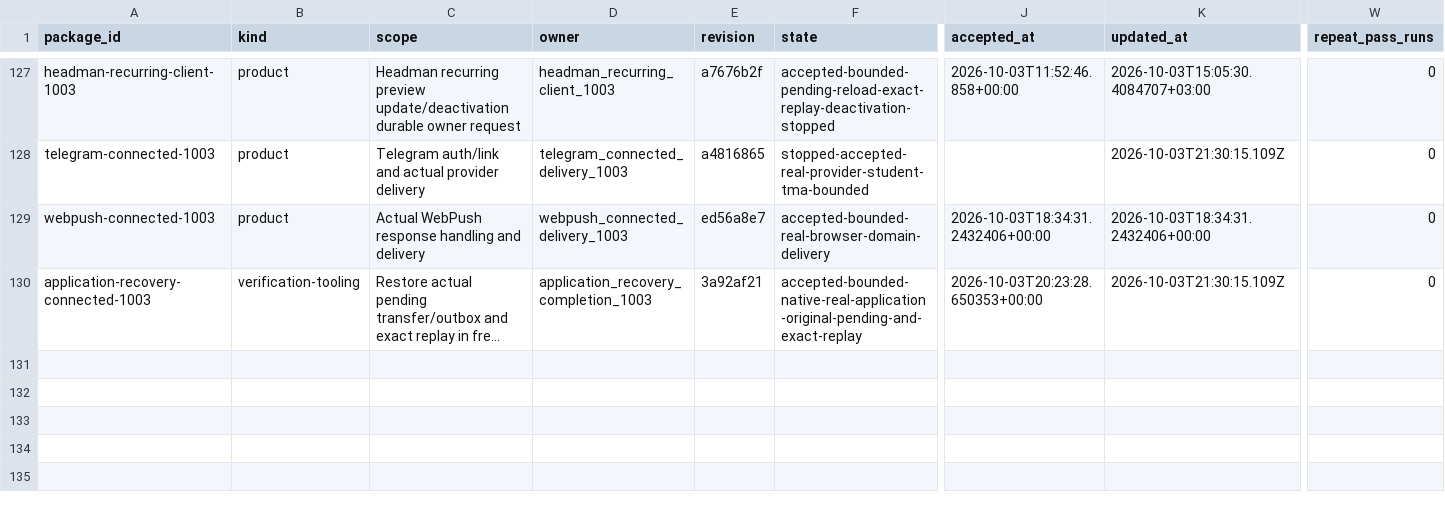
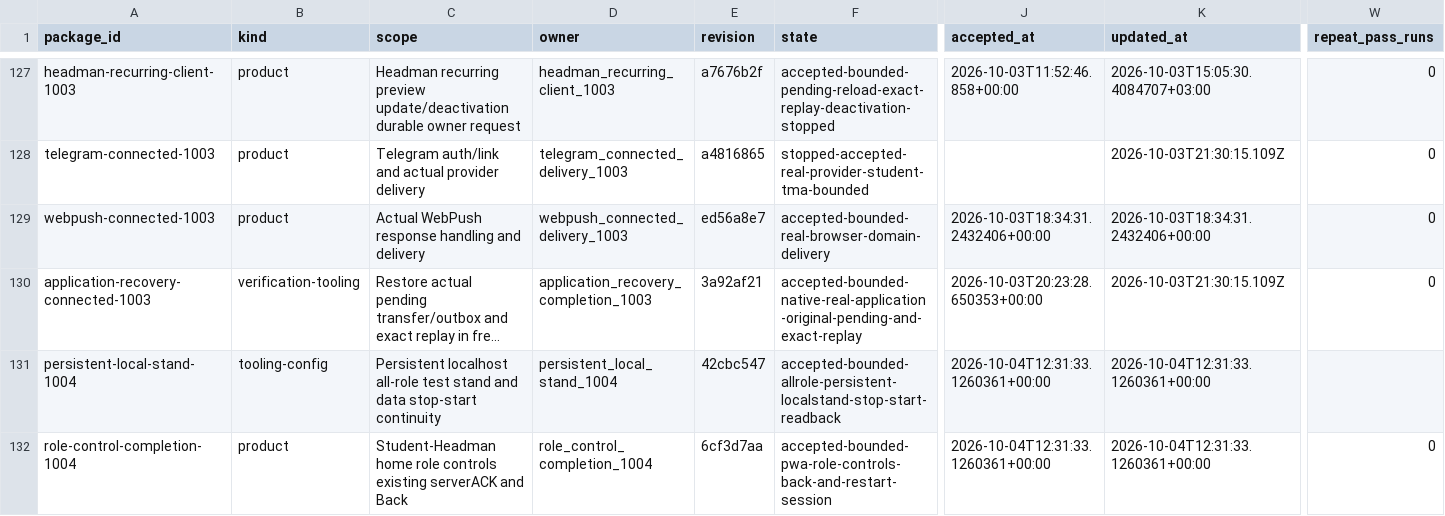
Before and after one commit to DITEKmax/rutcampustrack, a CSV file: .agent/orchestration-v2/metrics/packages.csv, drawn as a sheet; only a part is shown, gaps mark what is left out; long unchanged cells end in …; rows hold the shown columns only; the diff names each change by its address in the sheet, - before the commit and + after, or states it on an @@ line.

Commit message:
docs: record accepted persistent local backend checkpoint

```diff
--- a/.agent/orchestration-v2/metrics/packages.csv
+++ b/.agent/orchestration-v2/metrics/packages.csv
+row 131: persistent-local-stand-1004 | tooling-config | Persistent localhost all-role test stand and data stop-start continuity | persistent_local_stand_1004 | 42cbc547 | accepted-bounded-allrole-persistent-localstand-stop-start-readback | 2026-10-04T12:31:33.1260361+00:00 | 2026-10-04T12:31:33.1260361+00:00
+row 132: role-control-completion-1004 | product | Student-Headman home role controls existing serverACK and Back | role_control_completion_1004 | 6cf3d7aa | accepted-bounded-pwa-role-controls-back-and-restart-session | 2026-10-04T12:31:33.1260361+00:00 | 2026-10-04T12:31:33.1260361+00:00 | 0
```
Also changed, not shown: 8 other files.
